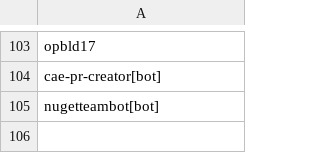
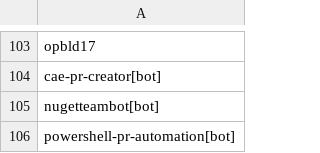
Before and after one commit to microsoft/cla-approved-bots, a CSV file: approvedBots.csv, drawn as a sheet; only a part is shown, gaps mark what is left out.

```diff
--- a/approvedBots.csv
+++ b/approvedBots.csv
@@ -105 +105,2 @@ cae-pr-creator[bot]
 nugetteambot[bot]
+powershell-pr-automation[bot]
```
